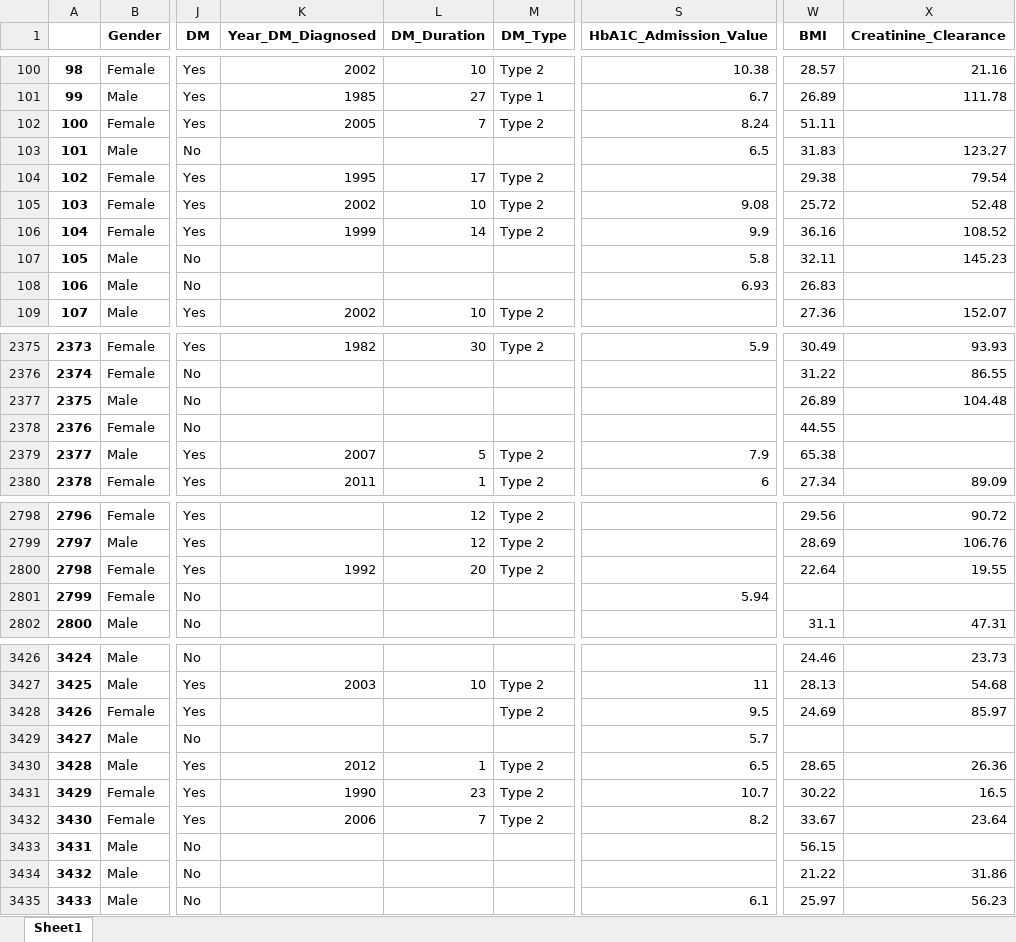
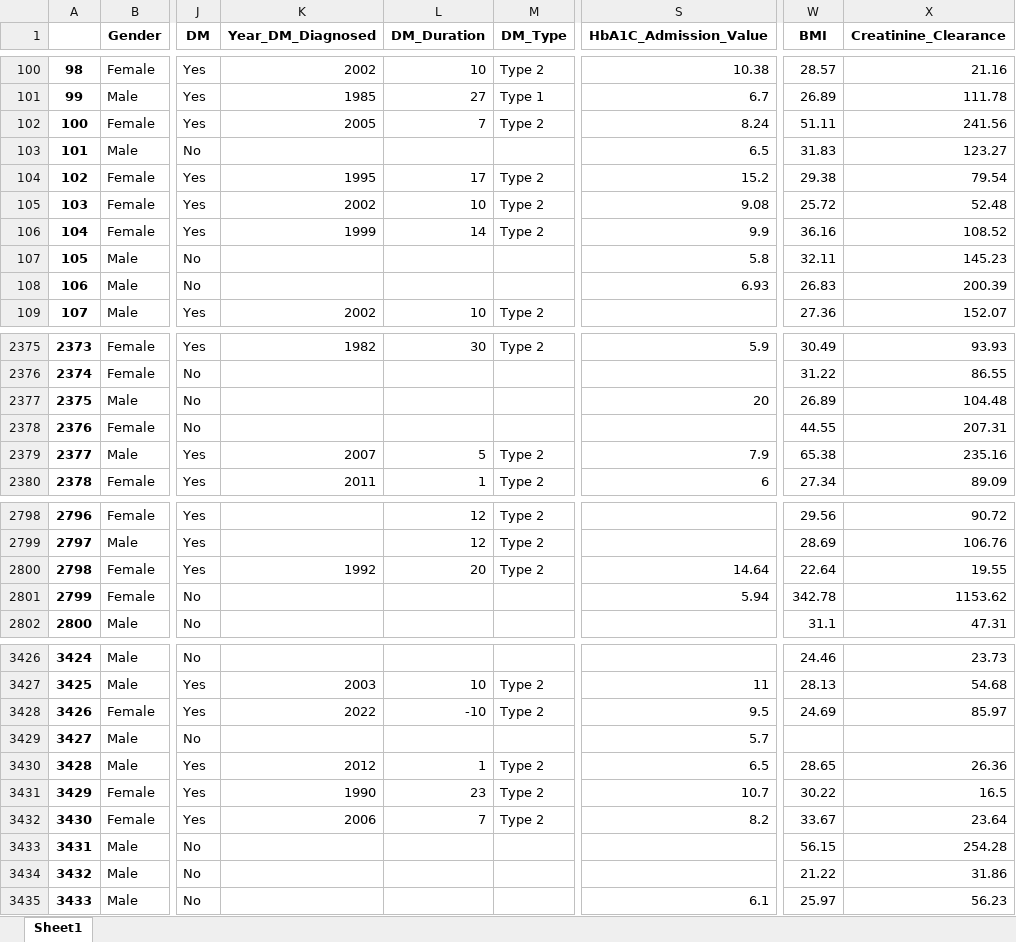
Before and after one commit to YounesseAmhend/Projet-de-fin-d-tude, an Excel workbook: oldCleaned.xlsx, sheet Sheet1, drawn as a sheet; only a part is shown, gaps mark what is left out; values as stored, in another font and other column widths than the file's, no borders; the diff covers the shown part only; the diff names each change by its address in the sheet, - before the commit and + after, or states it on an @@ line.

```diff
--- a/oldCleaned.xlsx (sheet Sheet1)
+++ b/oldCleaned.xlsx (sheet Sheet1)
-X102 (Creatinine_Clearance): (empty)
+X102 (Creatinine_Clearance): 241.56
-S104 (HbA1C_Admission_Value): (empty)
+S104 (HbA1C_Admission_Value): 15.2
-X108 (Creatinine_Clearance): (empty)
+X108 (Creatinine_Clearance): 200.39
-S2377 (HbA1C_Admission_Value): (empty)
+S2377 (HbA1C_Admission_Value): 20
-X2378 (Creatinine_Clearance): (empty)
+X2378 (Creatinine_Clearance): 207.31
-X2379 (Creatinine_Clearance): (empty)
+X2379 (Creatinine_Clearance): 235.16
-S2800 (HbA1C_Admission_Value): (empty)
+S2800 (HbA1C_Admission_Value): 14.64
-W2801 (BMI): (empty)
+W2801 (BMI): 342.78
-X2801 (Creatinine_Clearance): (empty)
+X2801 (Creatinine_Clearance): 1153.62
-K3428 (Year_DM_Diagnosed): (empty)
+K3428 (Year_DM_Diagnosed): 2022
-L3428 (DM_Duration): (empty)
+L3428 (DM_Duration): -10
-X3433 (Creatinine_Clearance): (empty)
+X3433 (Creatinine_Clearance): 254.28
```
Also changed, not shown: 141 edited cells elsewhere in this sheet, old.xlsx, results.xlsx, 9 other files.
